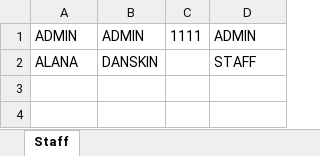
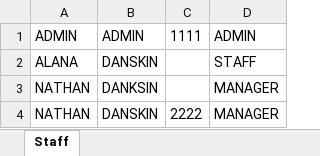
Before and after one commit to CPLjynxedCreations/NewTillSystem, an Excel workbook: Resources/StaffID.xlsx, sheet Staff, drawn as a sheet; values as stored, in another font and other column widths than the file's, no borders; the diff names each change by its address in the sheet, - before the commit and + after, or states it on an @@ line.

Commit message:
save new staff to new row doesnt check the bool yet for exist

```diff
--- a/Resources/StaffID.xlsx (sheet Staff)
+++ b/Resources/StaffID.xlsx (sheet Staff)
+row 3: NATHAN | DANKSIN |  | MANAGER
+row 4: NATHAN | DANSKIN | 2222 | MANAGER
```
Also changed, not shown: Resources/ProductDataBase.xlsx, 2 other files.
